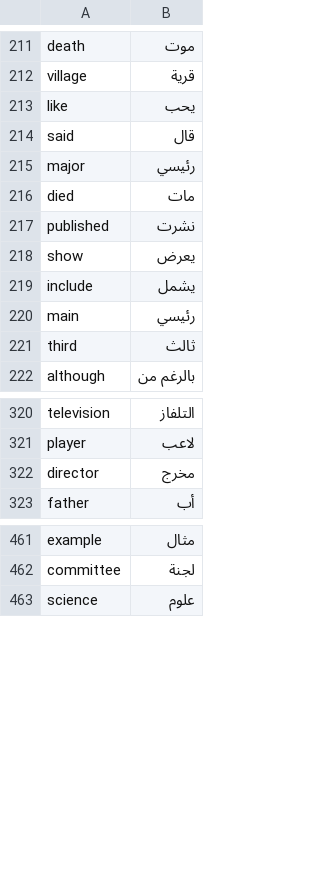
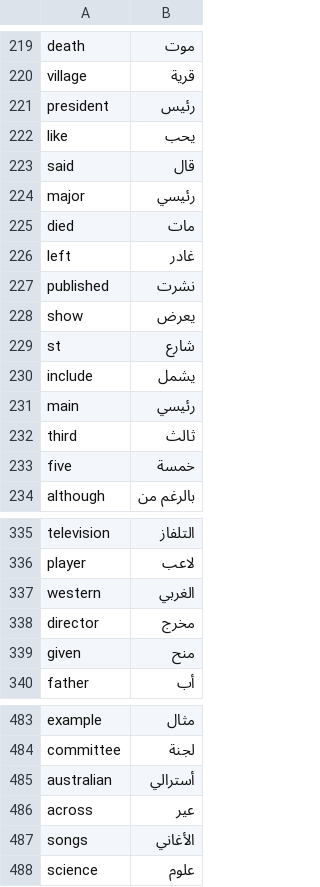
Before and after one commit to r-evaar/python_projects, a CSV file: Day031-Flash-Card-App/data/words_to_learn.csv, drawn as a sheet; only a part is shown, gaps mark what is left out; the diff covers the shown part only.

```diff
--- a/Day031-Flash-Card-App/data/words_to_learn.csv
+++ b/Day031-Flash-Card-App/data/words_to_learn.csv
@@ -212,2 +220,3 @@ death,موت
 village,قرية
+president,رئيس
 like,يحب
@@ -216,4 +225,6 @@ major,رئيسي
 died,مات
+left,غادر
 published,نشرت
 show,يعرض
+st,شارع
 include,يشمل
@@ -221,2 +232,3 @@ main,رئيسي
 third,ثالث
+five,خمسة
 although,بالرغم من
@@ -321,3 +336,5 @@ television,التلفاز
 player,لاعب
+western,الغربي
 director,مخرج
+given,منح
 father,أب
@@ -462,2 +484,5 @@ example,مثال
 committee,لجنة
+australian,أسترالي
+across,عير
+songs,الأغاني
 science,علوم
```
Also changed, not shown: 47 added rows elsewhere in this file, 9 other files.
